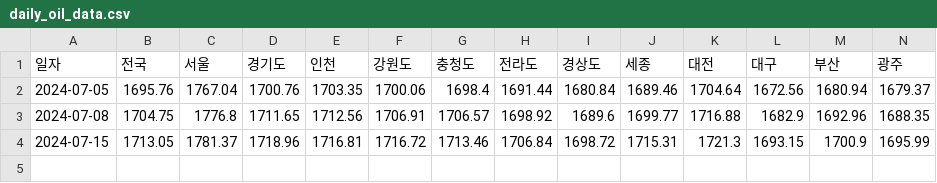
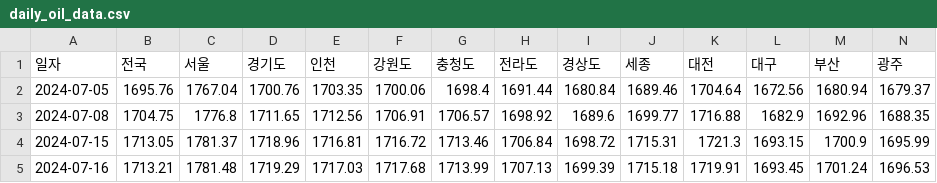
Before and after one commit to ssun-ko/price-monitoring-flutter, a CSV file: data/daily_oil_data.csv, drawn as a sheet; only a part is shown; rows hold the shown columns only; the diff names each change by its address in the sheet, - before the commit and + after, or states it on an @@ line.

```diff
--- a/data/daily_oil_data.csv
+++ b/data/daily_oil_data.csv
+row 5: 2024-07-16 | 1713.21 | 1781.48 | 1719.29 | 1717.03 | 1717.68 | 1713.99 | 1707.13 | 1699.39 | 1715.18 | 1719.91 | 1693.45 | 1701.24 | 1696.53
```
Also changed, not shown: data/daily_nometal_data.csv, 1 other file.
